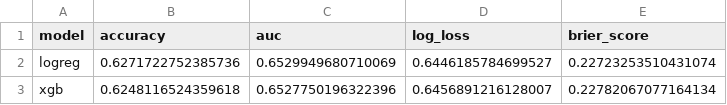
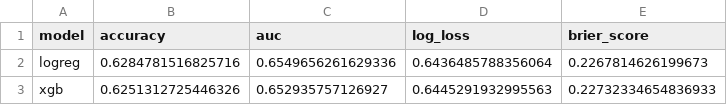
Before and after one commit to rohanc27/nba-shot-prediction, a CSV file: reports/model_metrics.csv, drawn as a sheet.

```diff
--- a/reports/model_metrics.csv
+++ b/reports/model_metrics.csv
@@ -1,3 +1,3 @@
 model,accuracy,auc,log_loss,brier_score
-logreg,0.6271722752385736,0.6529949680710069,0.6446185784699527,0.22723253510431074
-xgb,0.6248116524359618,0.6527750196322396,0.6456891216128007,0.22782067077164134
+logreg,0.6284781516825716,0.6549656261629336,0.6436485788356064,0.2267814626199673
+xgb,0.6251312725446326,0.652935757126927,0.6445291932995563,0.22732334654836933
```
Also changed, not shown: reports/calibration_table.csv, reports/probability_buckets.csv, 12 other files.
